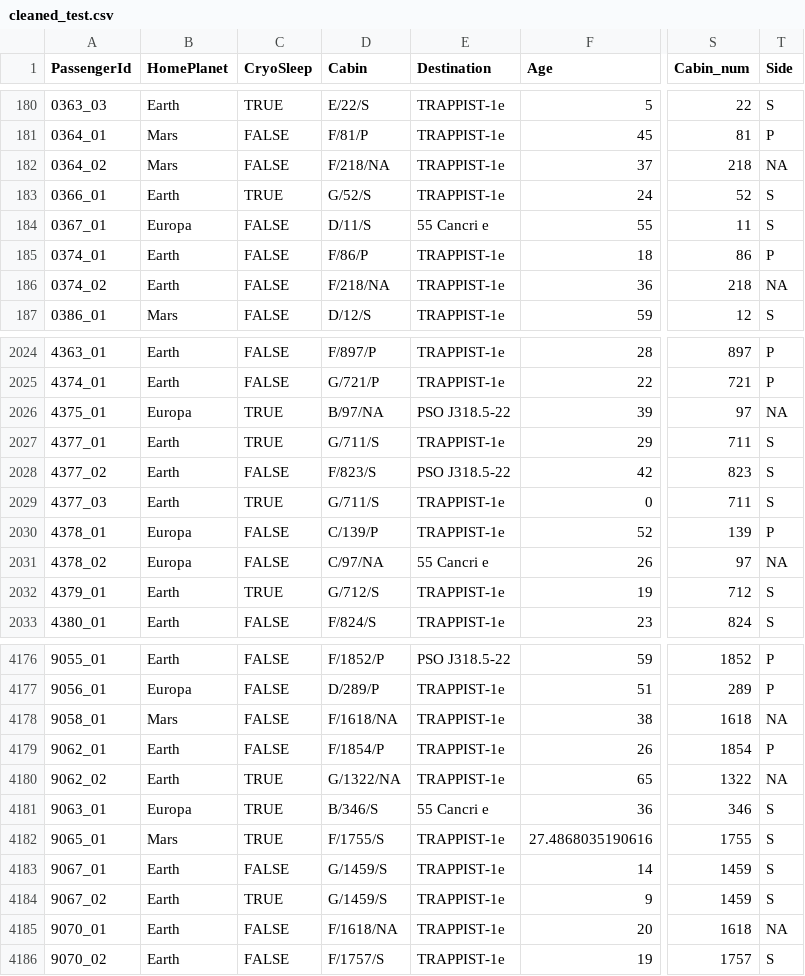
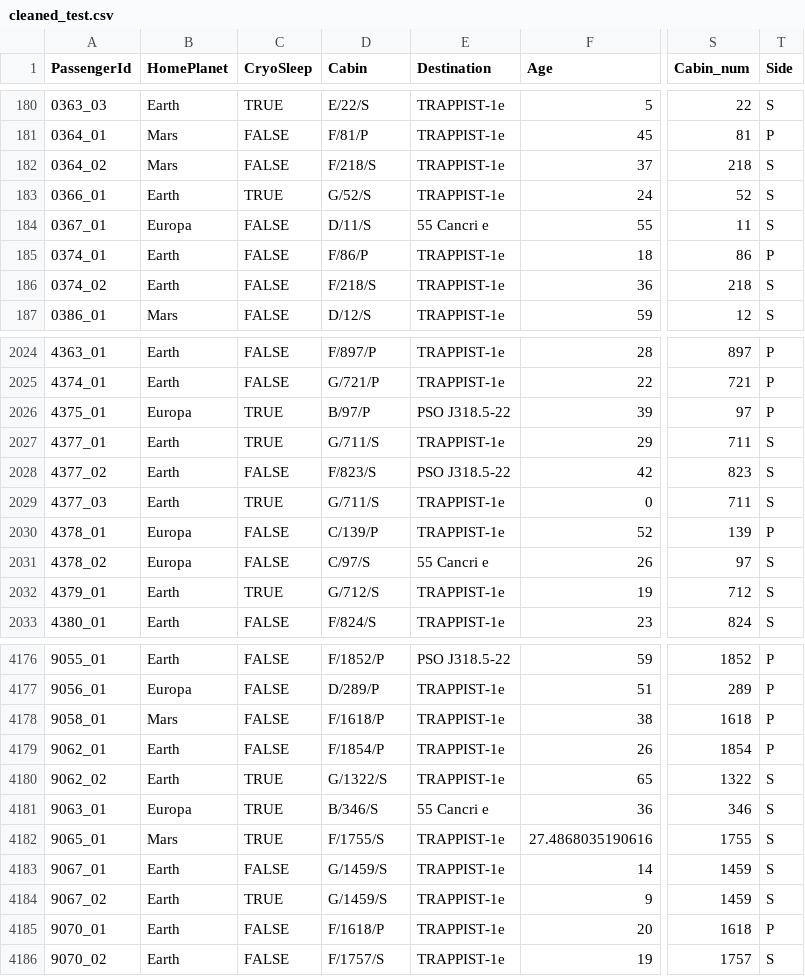
Before and after one commit to hazemmasarani/spaceship-titanic, a CSV file: data/cleaned_test.csv, drawn as a sheet; only a part is shown, gaps mark what is left out; the diff covers the shown part only; the diff names each change by its address in the sheet, - before the commit and + after, or states it on an @@ line.

```diff
--- a/data/cleaned_test.csv
+++ b/data/cleaned_test.csv
-D182 (Cabin): F/218/NA
+D182 (Cabin): F/218/S
-T182 (Side): NA
+T182 (Side): S
-D186 (Cabin): F/218/NA
+D186 (Cabin): F/218/S
-T186 (Side): NA
+T186 (Side): S
-D2026 (Cabin): B/97/NA
+D2026 (Cabin): B/97/P
-T2026 (Side): NA
+T2026 (Side): P
-D2031 (Cabin): C/97/NA
+D2031 (Cabin): C/97/S
-T2031 (Side): NA
+T2031 (Side): S
-D4178 (Cabin): F/1618/NA
+D4178 (Cabin): F/1618/P
-T4178 (Side): NA
+T4178 (Side): P
-D4180 (Cabin): G/1322/NA
+D4180 (Cabin): G/1322/S
-T4180 (Side): NA
+T4180 (Side): S
-D4185 (Cabin): F/1618/NA
+D4185 (Cabin): F/1618/P
-T4185 (Side): NA
+T4185 (Side): P
```
Also changed, not shown: 186 edited cells elsewhere in this file, data/cleaned_data.csv, output/randomforest/submission.csv, 6 other files.
